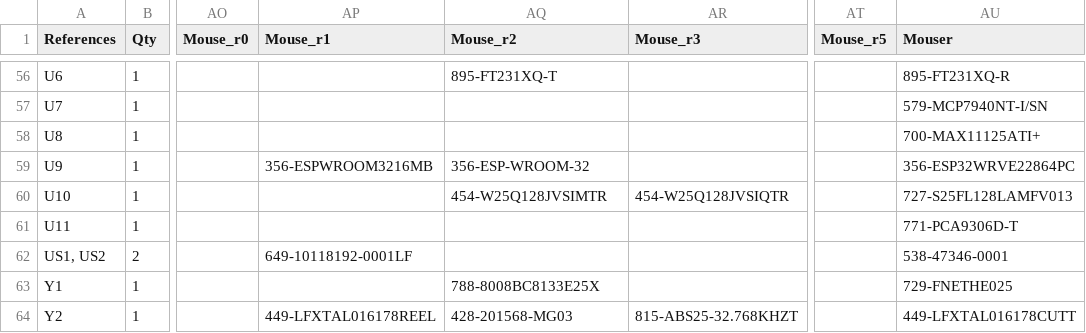
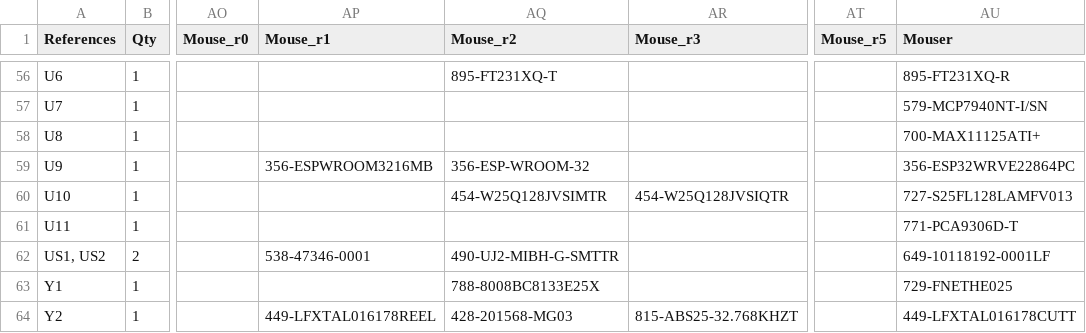
Before and after one commit to emard/ulx3s, a TSV file: 1-click-bom.tsv, drawn as a sheet; only a part is shown, gaps mark what is left out; the diff names each change by its address in the sheet, - before the commit and + after, or states it on an @@ line.

Commit message:
1-click-bom.tsv: micro usb mouser PN

```diff
--- a/1-click-bom.tsv
+++ b/1-click-bom.tsv
-AP62 (Mouse_r1): 649-10118192-0001LF
+AP62 (Mouse_r1): 538-47346-0001
-AQ62 (Mouse_r2): (empty)
+AQ62 (Mouse_r2): 490-UJ2-MIBH-G-SMTTR
-AU62 (Mouser): 538-47346-0001
+AU62 (Mouser): 649-10118192-0001LF
```
